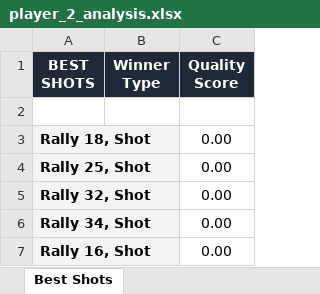
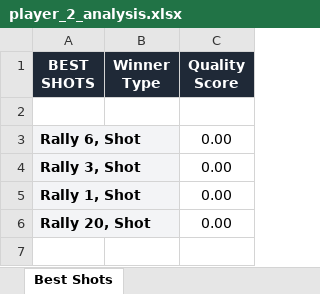
Before and after one commit to nethriq/Pickleball-Stat-Display, an Excel workbook: data/reports/player_2_analysis.xlsx, sheet Best Shots, drawn as a sheet; values as stored, in another font and other column widths than the file's, no borders; removed rows and columns are numbered as before the commit, all else as after; the diff names each change by its address in the sheet, - before the commit and + after, or states it on an @@ line.

```diff
--- a/data/reports/player_2_analysis.xlsx (sheet Best Shots)
+++ b/data/reports/player_2_analysis.xlsx (sheet Best Shots)
-A3 (BEST SHOTS): Rally 18, Shot
+A3 (BEST SHOTS): Rally 6, Shot
-row 4: Rally 25, Shot |  | 0.00
-A4 (BEST SHOTS): Rally 32, Shot
+A4 (BEST SHOTS): Rally 3, Shot
-A5 (BEST SHOTS): Rally 34, Shot
+A5 (BEST SHOTS): Rally 1, Shot
-A6 (BEST SHOTS): Rally 16, Shot
+A6 (BEST SHOTS): Rally 20, Shot
```
Also changed, not shown: sheet Summary, sheet Return Analysis, sheet Serve Analysis, sheet Kitchen Performance, data/reports/player_0_analysis.xlsx, 1 other file.
